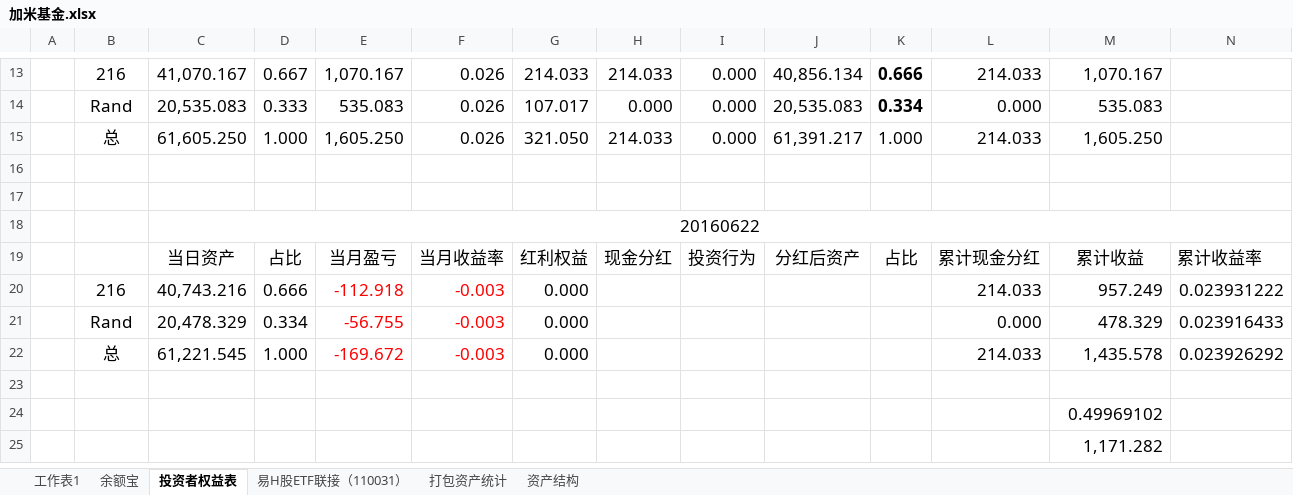
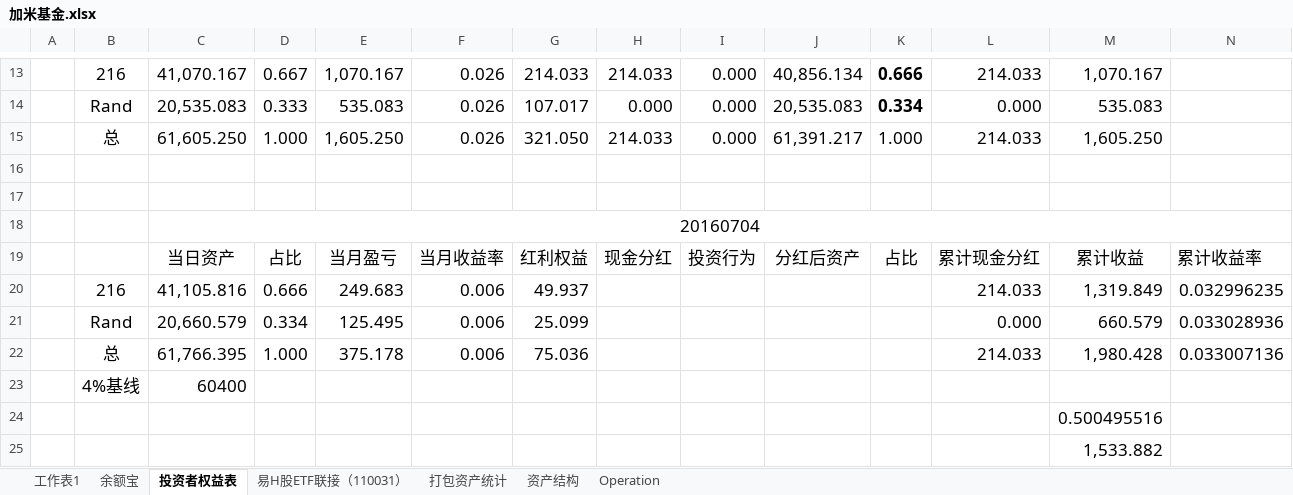
Before and after one commit to randliu/tractionrec, an Excel workbook: 加米基金.xlsx, sheet 投资者权益表, drawn as a sheet; only a part is shown, gaps mark what is left out; values as stored, in another font and other column widths than the file's, no borders; removed rows and columns are numbered as before the commit, all else as after; the diff names each change by its address in the sheet, - before the commit and + after, or states it on an @@ line.

```diff
--- a/加米基金.xlsx (sheet 投资者权益表)
+++ b/加米基金.xlsx (sheet 投资者权益表)
+sheet tab: Operation
-C18: 20160622
+C18: 20160704
-row 20:  | 216 | 40,743.216 | 0.666 | -112.918 | -0.003 | 0.000 |  |  |  |  | 214.033 | 957.249 | 0.023931222
-row 21:  | Rand | 20,478.329 | 0.334 | -56.755 | -0.003 | 0.000 |  |  |  |  | 0.000 | 478.329 | 0.023916433
-row 22:  | 总 | 61,221.545 | 1.000 | -169.672 | -0.003 | 0.000 |  |  |  |  | 214.033 | 1,435.578 | 0.023926292
-row 20: (empty)
+row 20:  | 216 | 41,105.816 | 0.666 | 249.683 | 0.006 | 49.937 |  |  |  |  | 214.033 | 1,319.849 | 0.032996235
+row 21:  | Rand | 20,660.579 | 0.334 | 125.495 | 0.006 | 25.099 |  |  |  |  | 0.000 | 660.579 | 0.033028936
+row 22:  | 总 | 61,766.395 | 1.000 | 375.178 | 0.006 | 75.036 |  |  |  |  | 214.033 | 1,980.428 | 0.033007136
+row 23:  | 4%基线 | 60400
-M24: 0.49969102
+M24: 0.500495516
-M25: 1,171.282
+M25: 1,533.882
```
Also changed, not shown: sheet 打包资产统计, sheet 资产结构, sheet 易H股ETF联接（110031）, sheet 余额宝, 记录.xlsx.
